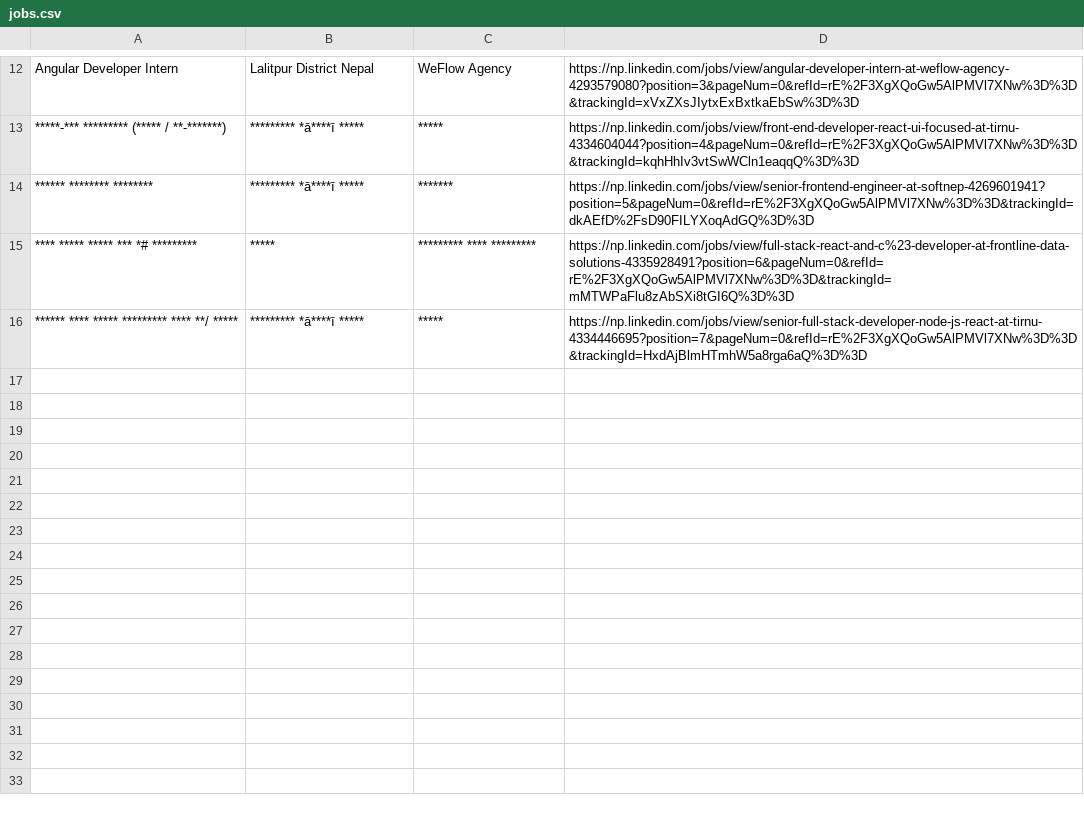
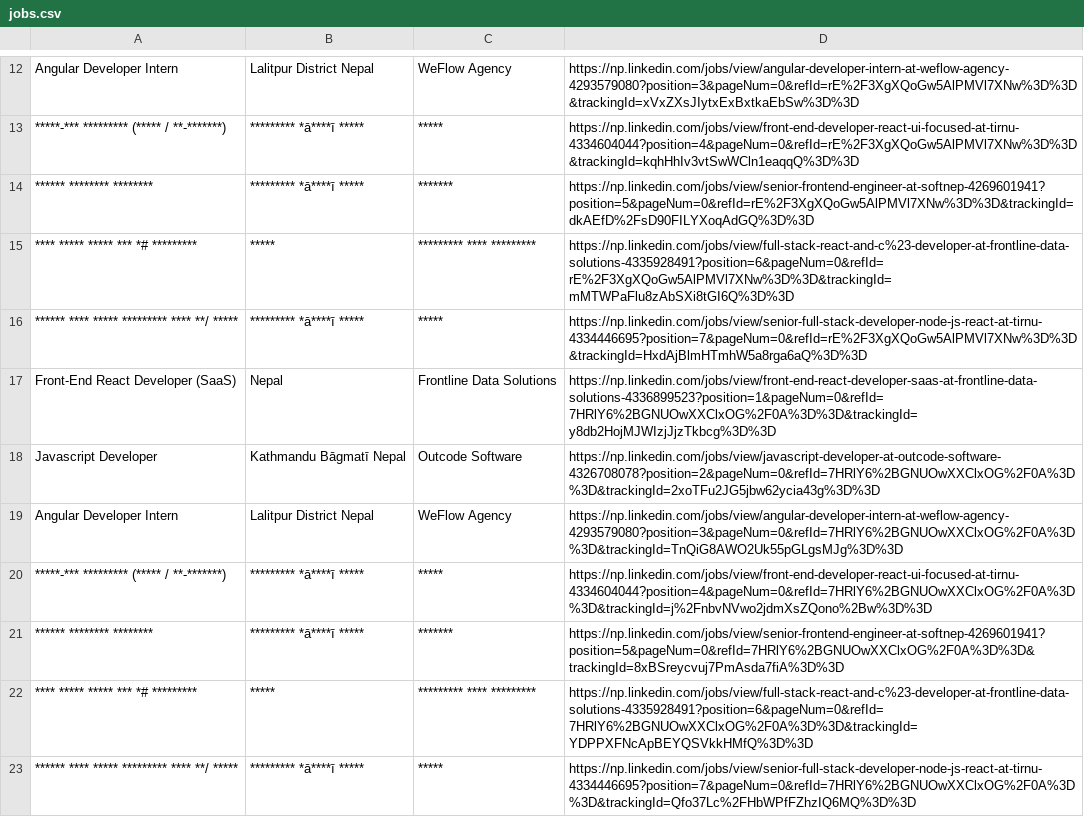
Before and after one commit to lf-bro/SearchITJobsInNepal, a CSV file: jobs.csv, drawn as a sheet; only a part is shown, gaps mark what is left out; the diff names each change by its address in the sheet, - before the commit and + after, or states it on an @@ line.

```diff
--- a/jobs.csv
+++ b/jobs.csv
+row 17: Front-End React Developer (SaaS) | Nepal | Frontline Data Solutions | https://np.linkedin.com/jobs/view/front-end-react-developer-saas-at-frontline-data-solutions-4336899523?position=1&pageNum=0&refId=7HRlY6%2BGNUOwXXClxOG%2F0A%3D%3D&trackingId=y8db2HojMJWIzjJjzTkbcg%3D%3D
+row 18: Javascript Developer | Kathmandu Bāgmatī Nepal | Outcode Software | https://np.linkedin.com/jobs/view/javascript-developer-at-outcode-software-4326708078?position=2&pageNum=0&refId=7HRlY6%2BGNUOwXXClxOG%2F0A%3D%3D&trackingId=2xoTFu2JG5jbw62ycia43g%3D%3D
+row 19: Angular Developer Intern | Lalitpur District Nepal | WeFlow Agency | https://np.linkedin.com/jobs/view/angular-developer-intern-at-weflow-agency-4293579080?position=3&pageNum=0&refId=7HRlY6%2BGNUOwXXClxOG%2F0A%3D%3D&trackingId=TnQiG8AWO2Uk55pGLgsMJg%3D%3D
+row 20: *****-*** ********* (***** / **-*******) | ********* *ā****ī ***** | ***** | https://np.linkedin.com/jobs/view/front-end-developer-react-ui-focused-at-tirnu-4334604044?position=4&pageNum=0&refId=7HRlY6%2BGNUOwXXClxOG%2F0A%3D%3D&trackingId=j%2FnbvNVwo2jdmXsZQono%2Bw%3D%3D
+row 21: ****** ******** ******** | ********* *ā****ī ***** | ******* | https://np.linkedin.com/jobs/view/senior-frontend-engineer-at-softnep-4269601941?position=5&pageNum=0&refId=7HRlY6%2BGNUOwXXClxOG%2F0A%3D%3D&trackingId=8xBSreycvuj7PmAsda7fiA%3D%3D
+row 22: **** ***** ***** *** *# ********* | ***** | ********* **** ********* | https://np.linkedin.com/jobs/view/full-stack-react-and-c%23-developer-at-frontline-data-solutions-4335928491?position=6&pageNum=0&refId=7HRlY6%2BGNUOwXXClxOG%2F0A%3D%3D&trackingId=YDPPXFNcApBEYQSVkkHMfQ%3D%3D
+row 23: ****** **** ***** ********* **** **/ ***** | ********* *ā****ī ***** | ***** | https://np.linkedin.com/jobs/view/senior-full-stack-developer-node-js-react-at-tirnu-4334446695?position=7&pageNum=0&refId=7HRlY6%2BGNUOwXXClxOG%2F0A%3D%3D&trackingId=Qfo37Lc%2FHbWPfFZhzIQ6MQ%3D%3D
```
Also changed, not shown: 2 other files.
